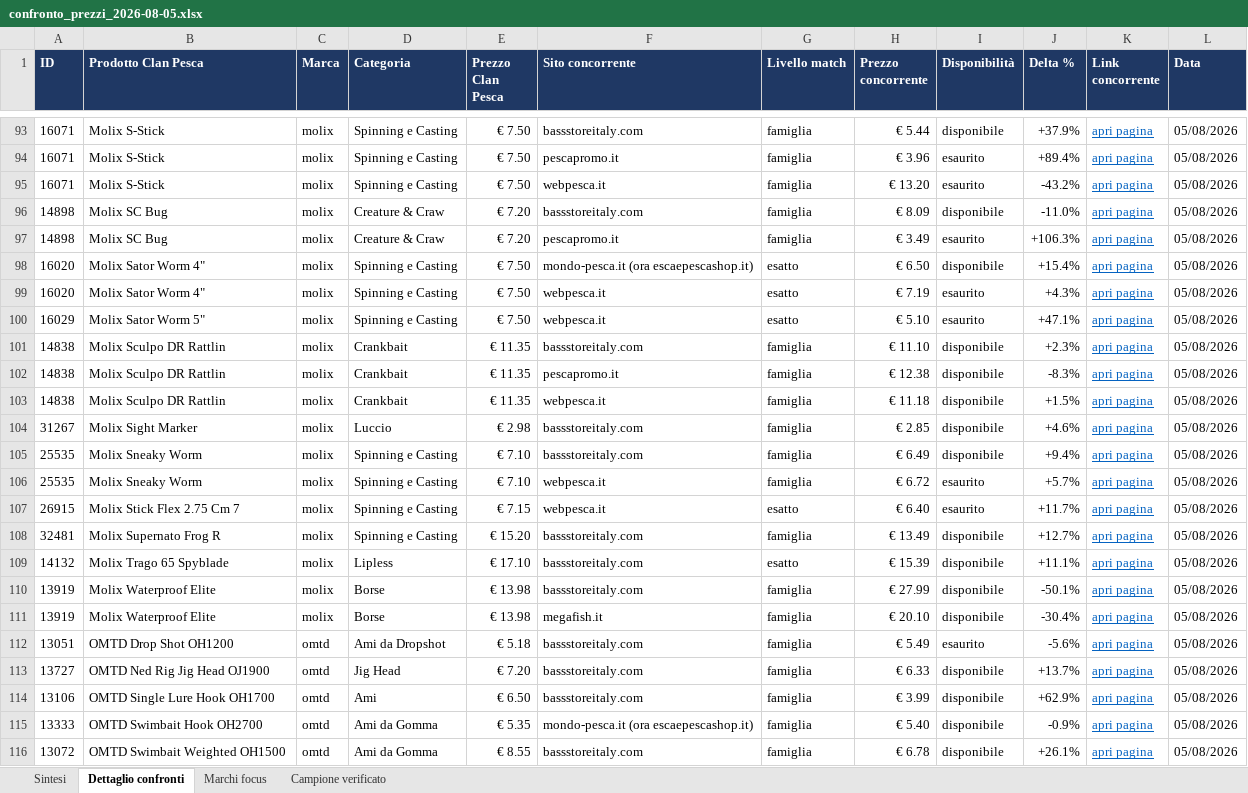
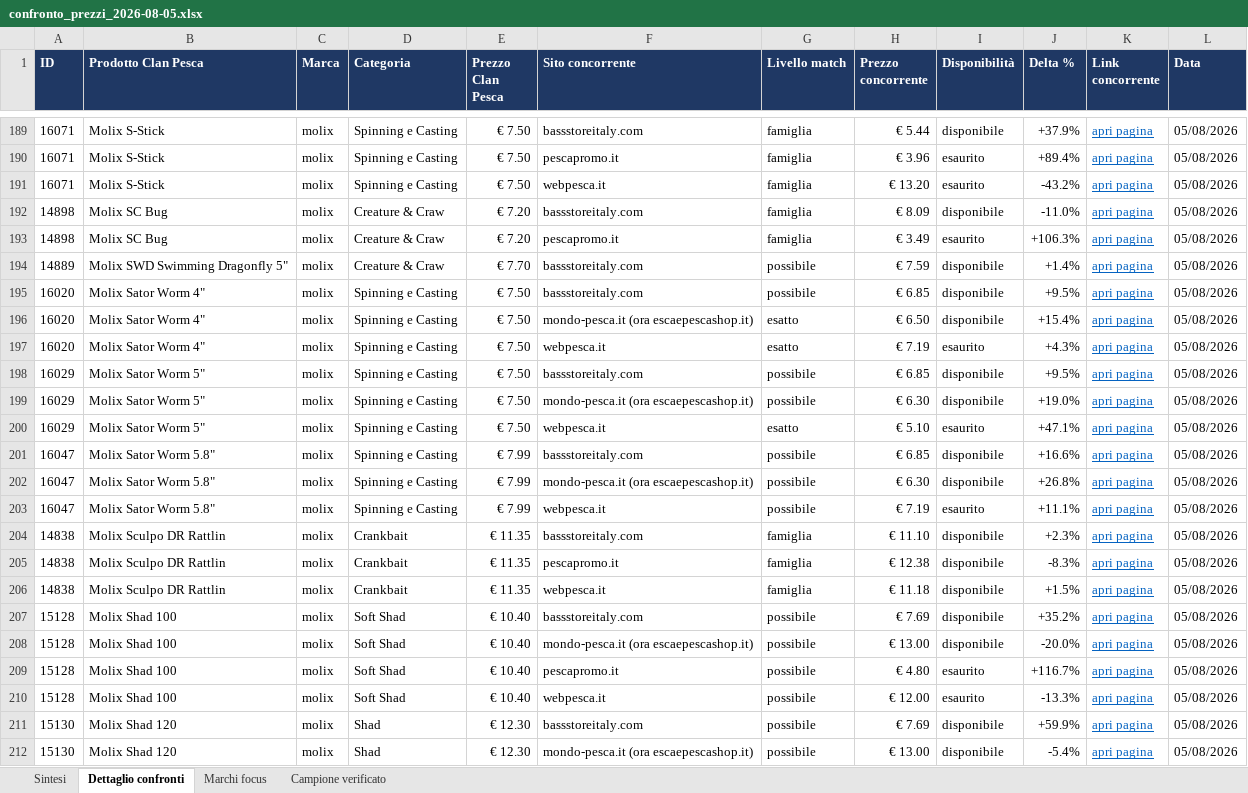
Before and after one commit to clanpesca-rgb/locator, an Excel workbook: ricerca_prezzi/confronto_prezzi_2026-08-05.xlsx, sheet Dettaglio confronti, drawn as a sheet; only a part is shown, gaps mark what is left out; the shorter side is filled out with more unchanged rows; values as stored, in another font and other column widths than the file's, no borders; charts and pictures and conditional formats not drawn; the diff covers the shown part only; the diff names each change by its address in the sheet, - before the commit and + after, or states it on an @@ line.

```diff
--- a/ricerca_prezzi/confronto_prezzi_2026-08-05.xlsx (sheet Dettaglio confronti)
+++ b/ricerca_prezzi/confronto_prezzi_2026-08-05.xlsx (sheet Dettaglio confronti)
+row 194: 14889 | Molix SWD Swimming Dragonfly 5" | molix | Creature & Craw | € 7.70 | bassstoreitaly.com | possibile | € 7.59 | disponibile | +1.4% | apri pagina | 05/08/2026
+row 195: 16020 | Molix Sator Worm 4" | molix | Spinning e Casting | € 7.50 | bassstoreitaly.com | possibile | € 6.85 | disponibile | +9.5% | apri pagina | 05/08/2026
+row 198: 16029 | Molix Sator Worm 5" | molix | Spinning e Casting | € 7.50 | bassstoreitaly.com | possibile | € 6.85 | disponibile | +9.5% | apri pagina | 05/08/2026
+row 199: 16029 | Molix Sator Worm 5" | molix | Spinning e Casting | € 7.50 | mondo-pesca.it (ora escaepescashop.it) | possibile | € 6.30 | disponibile | +19.0% | apri pagina | 05/08/2026
+row 201: 16047 | Molix Sator Worm 5.8" | molix | Spinning e Casting | € 7.99 | bassstoreitaly.com | possibile | € 6.85 | disponibile | +16.6% | apri pagina | 05/08/2026
+row 202: 16047 | Molix Sator Worm 5.8" | molix | Spinning e Casting | € 7.99 | mondo-pesca.it (ora escaepescashop.it) | possibile | € 6.30 | disponibile | +26.8% | apri pagina | 05/08/2026
+row 203: 16047 | Molix Sator Worm 5.8" | molix | Spinning e Casting | € 7.99 | webpesca.it | possibile | € 7.19 | esaurito | +11.1% | apri pagina | 05/08/2026
+row 207: 15128 | Molix Shad 100 | molix | Soft Shad | € 10.40 | bassstoreitaly.com | possibile | € 7.69 | disponibile | +35.2% | apri pagina | 05/08/2026
+row 208: 15128 | Molix Shad 100 | molix | Soft Shad | € 10.40 | mondo-pesca.it (ora escaepescashop.it) | possibile | € 13.00 | disponibile | -20.0% | apri pagina | 05/08/2026
+row 209: 15128 | Molix Shad 100 | molix | Soft Shad | € 10.40 | pescapromo.it | possibile | € 4.80 | esaurito | +116.7% | apri pagina | 05/08/2026
+row 210: 15128 | Molix Shad 100 | molix | Soft Shad | € 10.40 | webpesca.it | possibile | € 12.00 | esaurito | -13.3% | apri pagina | 05/08/2026
+row 211: 15130 | Molix Shad 120 | molix | Shad | € 12.30 | bassstoreitaly.com | possibile | € 7.69 | disponibile | +59.9% | apri pagina | 05/08/2026
+row 212: 15130 | Molix Shad 120 | molix | Shad | € 12.30 | mondo-pesca.it (ora escaepescashop.it) | possibile | € 13.00 | disponibile | -5.4% | apri pagina | 05/08/2026
```
Also changed, not shown: 128 added rows elsewhere in this sheet, sheet Marchi focus, sheet Sintesi, formulas that keep their value, 1 other file.
